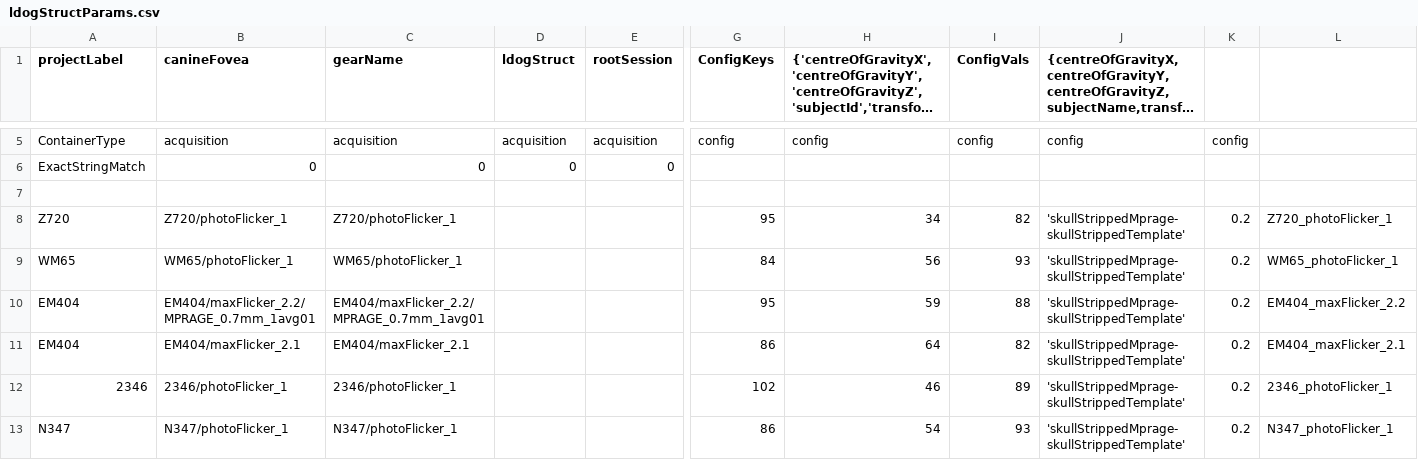
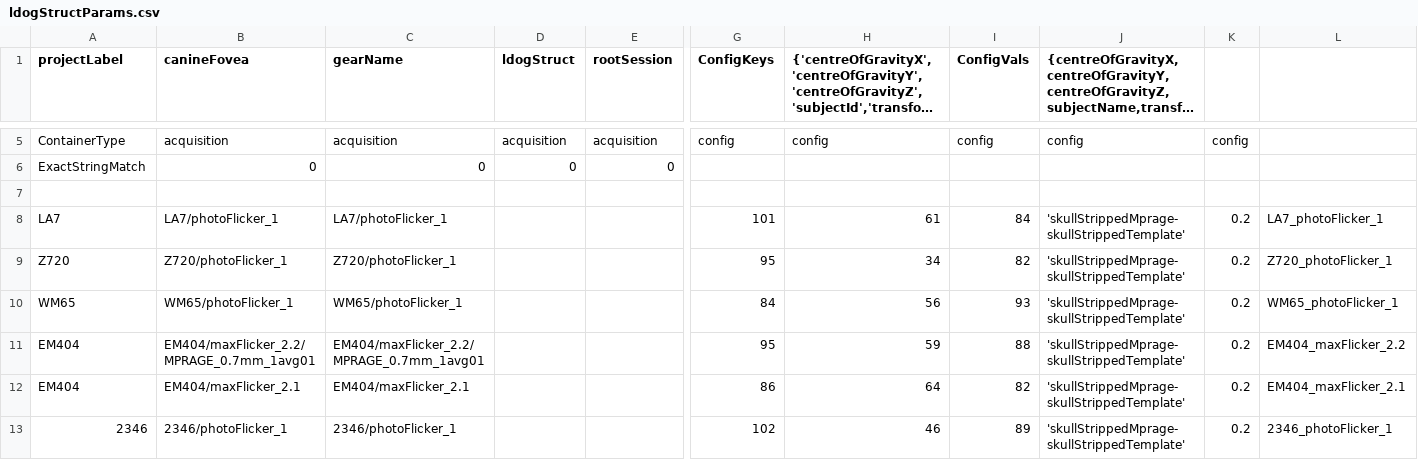
Before and after one commit to gkaguirrelab/mriLDOGAnalysis, a CSV file: submitGears/main/ldogStructParams.csv, drawn as a sheet; only a part is shown, gaps mark what is left out; the shorter side is filled out with more unchanged rows; long unchanged cells end in …; rows hold the shown columns only; the diff names each change by its address in the sheet, - before the commit and + after, or states it on an @@ line.

```diff
--- a/submitGears/main/ldogStructParams.csv
+++ b/submitGears/main/ldogStructParams.csv
+row 8: LA7 | LA7/photoFlicker_1 | LA7/photoFlicker_1 |  |  | 101 | 61 | 84 | 'skullStrippedMprage-skullStrippedTemplate' | 0.2 | LA7_photoFlicker_1
```
Also changed, not shown: submitGears/main/ldogForwardModel_mtSinai_photoFlicker_ROIs.csv, 1 other file.
